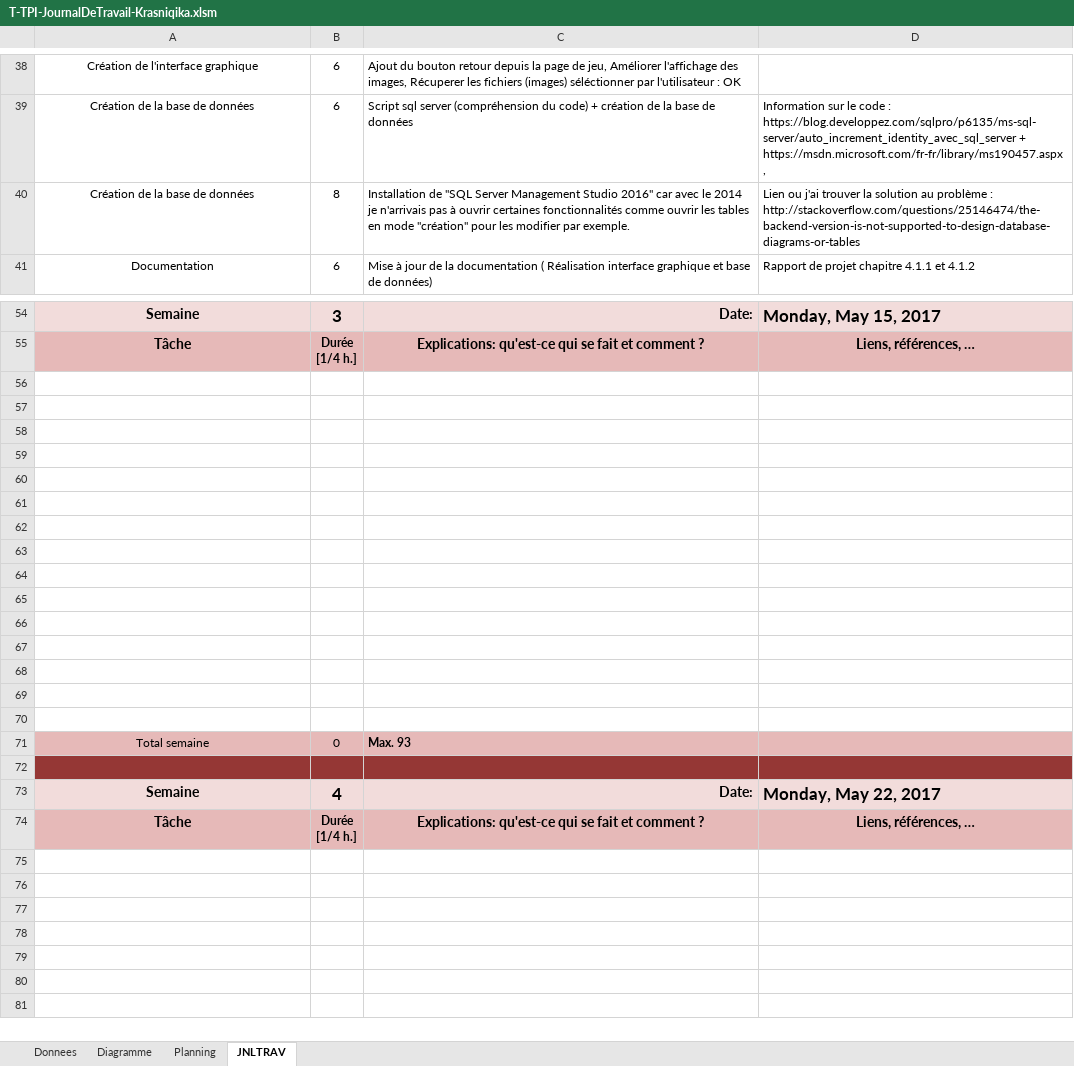
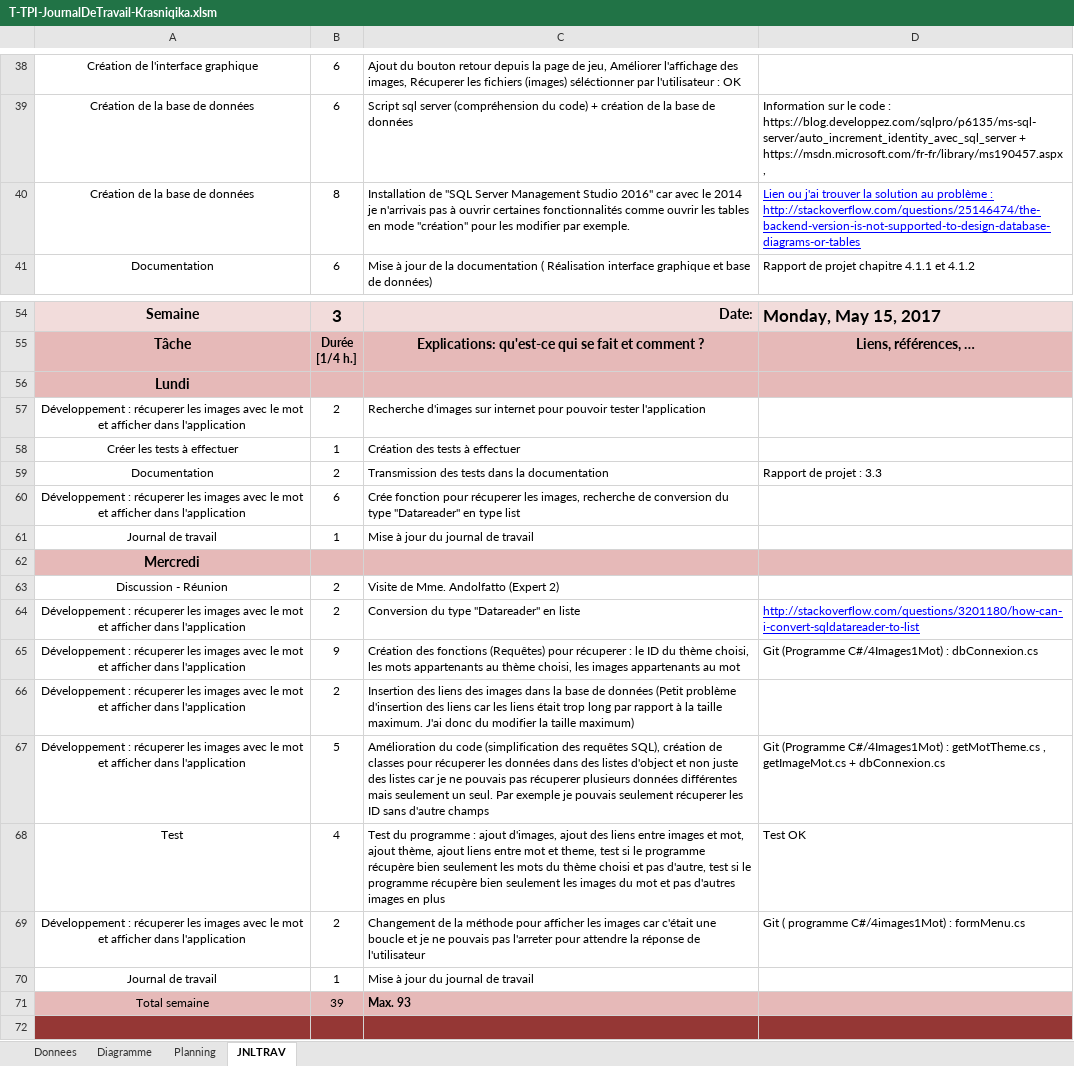
Before and after one commit to KadriKrasniqi/TPI, an Excel workbook: Documentation/T-TPI-JournalDeTravail-Krasniqika.xlsm, sheet JNLTRAV, drawn as a sheet; only a part is shown, gaps mark what is left out; the shorter side is filled out with more unchanged rows; values as stored, in another font and other column widths than the file's, no borders; charts and pictures not drawn; 1 other sheet too large or unreadable and not compared; the diff names each change by its address in the sheet, - before the commit and + after, or states it on an @@ line.

```diff
--- a/Documentation/T-TPI-JournalDeTravail-Krasniqika.xlsm (sheet JNLTRAV)
+++ b/Documentation/T-TPI-JournalDeTravail-Krasniqika.xlsm (sheet JNLTRAV)
@@ D40 underline: off → on, text colour: black → #0000FF @@
-A56: (empty)
+A56: Lundi
-A56:D56 fill: none
+A56:D56 fill: #E6B9B8
-row 57: (empty)
+row 57: Développement : récuperer les images avec le mot et afficher dans l'application | 2 | Recherche d'images sur internet pour pouvoir tester l'application
-row 58: (empty)
+row 58: Créer les tests à effectuer | 1 | Création des tests à effectuer
-row 59: (empty)
+row 59: Documentation | 2 | Transmission des tests dans la documentation | Rapport de projet : 3.3
-row 60: (empty)
+row 60: Développement : récuperer les images avec le mot et afficher dans l'application | 6 | Crée fonction pour récuperer les images, recherche de conversion du type "Datareader" en type list
-row 61: (empty)
+row 61: Journal de travail | 1 | Mise à jour du journal de travail
-A62: (empty)
+A62: Mercredi
-A62:D62 fill: none
+A62:D62 fill: #E6B9B8
-row 63: (empty)
+row 63: Discussion - Réunion | 2 | Visite de Mme. Andolfatto (Expert 2)
-row 64: (empty)
+row 64: Développement : récuperer les images avec le mot et afficher dans l'application | 2 | Conversion du type "Datareader" en liste | http://stackoverflow.com/questions/3201180/how-can-i-convert-sqldatareader-to-list
-row 65: (empty)
+row 65: Développement : récuperer les images avec le mot et afficher dans l'application | 9 | Création des fonctions (Requêtes) pour récuperer : le ID du thème choisi, les mots appartenants au thème choisi, les images appartenants au mot | Git (Programme C#/4Images1Mot) : dbConnexion.cs
-row 66: (empty)
+row 66: Développement : récuperer les images avec le mot et afficher dans l'application | 2 | Insertion des liens des images dans la base de données (Petit problème d'insertion des liens car les liens était trop long par rapport à la taille maximum. J'ai donc du modifier la taille maximum)
-row 67: (empty)
+row 67: Développement : récuperer les images avec le mot et afficher dans l'application | 5 | Amélioration du code (simplification des requêtes SQL), création de classes pour récuperer les données dans des listes d'object et non juste des listes car je ne pouvais pas récuperer plusieurs données différentes mais seulement un seul. Par exemple je pouvais seulement récuperer les ID sans d'autre champs | Git (Programme C#/4Images1Mot) : getMotTheme.cs , getImageMot.cs + dbConnexion.cs
-row 68: (empty)
+row 68: Test | 4 | Test du programme : ajout d'images, ajout des liens entre images et mot, ajout thème, ajout liens entre mot et theme, test si le programme récupère bien seulement les mots du thème choisi et pas d'autre, test si le programme récupère bien seulement les images du mot et pas d'autres images en plus | Test OK
-row 69: (empty)
+row 69: Développement : récuperer les images avec le mot et afficher dans l'application | 2 | Changement de la méthode pour afficher les images car c'était une boucle et je ne pouvais pas l'arreter pour attendre la réponse de l'utilisateur | Git ( programme C#/4images1Mot) : formMenu.cs
-row 70: (empty)
+row 70: Journal de travail | 1 | Mise à jour du journal de travail
-B71: 0
+B71: 39
```
Also changed, not shown: charts or pictures, 14 other files.
